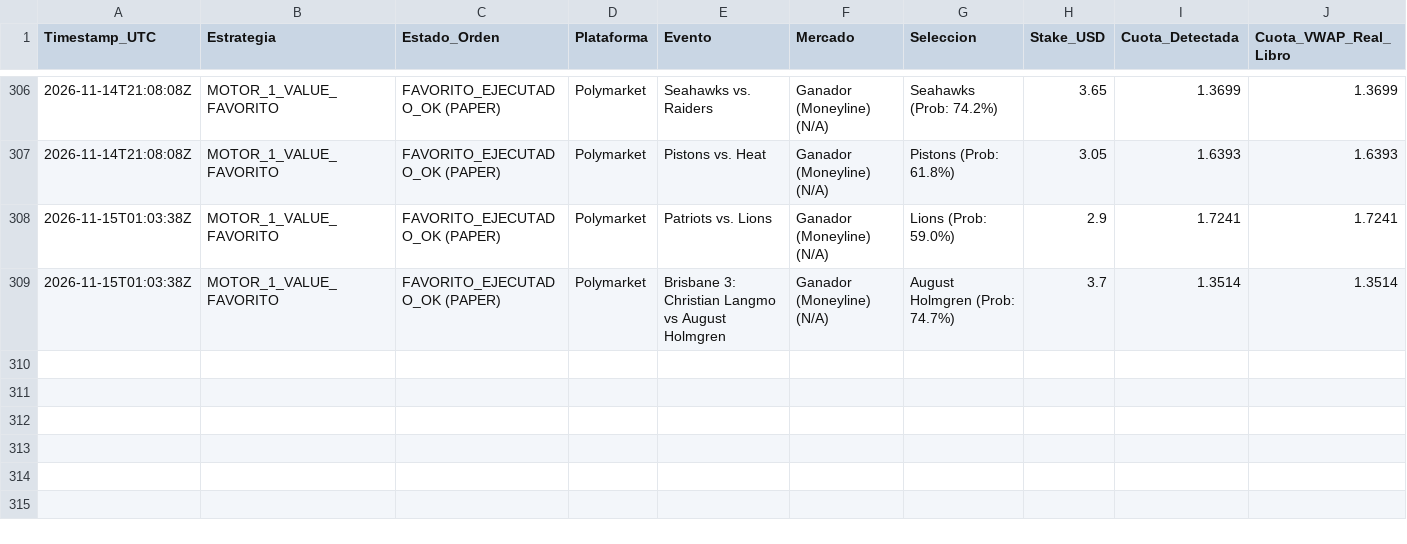
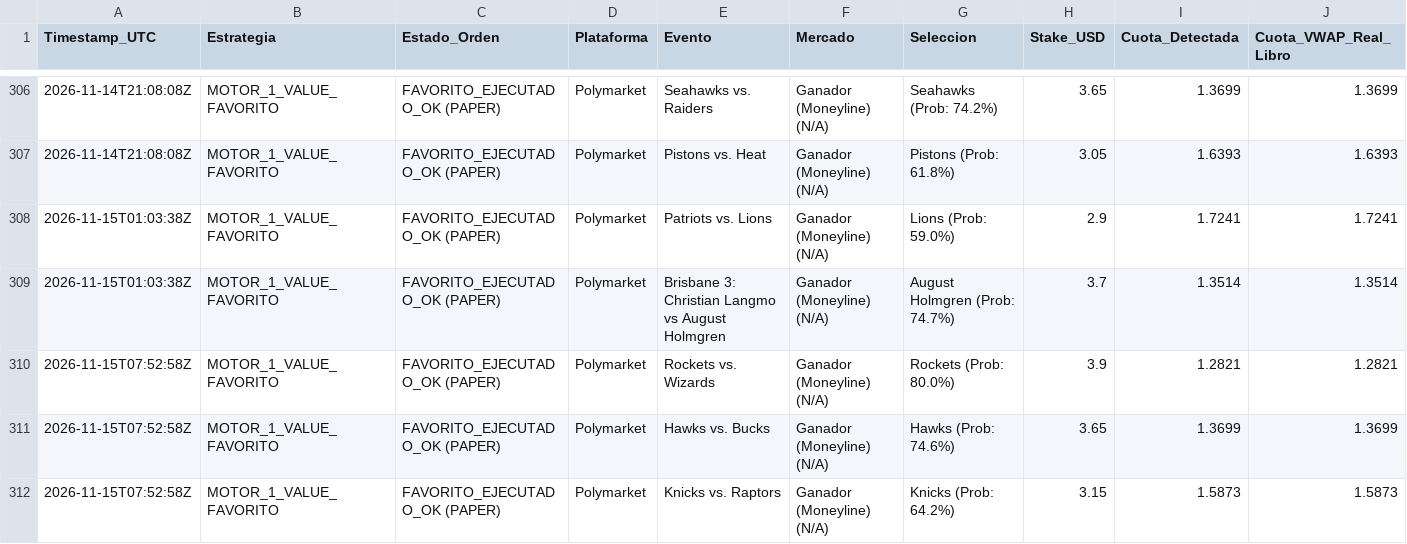
Before and after one commit to pochopablo1/quant-sports-es, a CSV file: datos/historial_ejecuciones.csv, drawn as a sheet; only a part is shown, gaps mark what is left out; rows hold the shown columns only; the diff names each change by its address in the sheet, - before the commit and + after, or states it on an @@ line.

Commit message:
Actualizar historial de simulacion en vivo [skip ci]

```diff
--- a/datos/historial_ejecuciones.csv
+++ b/datos/historial_ejecuciones.csv
+row 310: 2026-11-15T07:52:58Z | MOTOR_1_VALUE_FAVORITO | FAVORITO_EJECUTADO_OK (PAPER) | Polymarket | Rockets vs. Wizards | Ganador (Moneyline) (N/A) | Rockets (Prob: 80.0%) | 3.9 | 1.2821 | 1.2821
+row 311: 2026-11-15T07:52:58Z | MOTOR_1_VALUE_FAVORITO | FAVORITO_EJECUTADO_OK (PAPER) | Polymarket | Hawks vs. Bucks | Ganador (Moneyline) (N/A) | Hawks (Prob: 74.6%) | 3.65 | 1.3699 | 1.3699
+row 312: 2026-11-15T07:52:58Z | MOTOR_1_VALUE_FAVORITO | FAVORITO_EJECUTADO_OK (PAPER) | Polymarket | Knicks vs. Raptors | Ganador (Moneyline) (N/A) | Knicks (Prob: 64.2%) | 3.15 | 1.5873 | 1.5873
```
Also changed, not shown: 1 other file.
